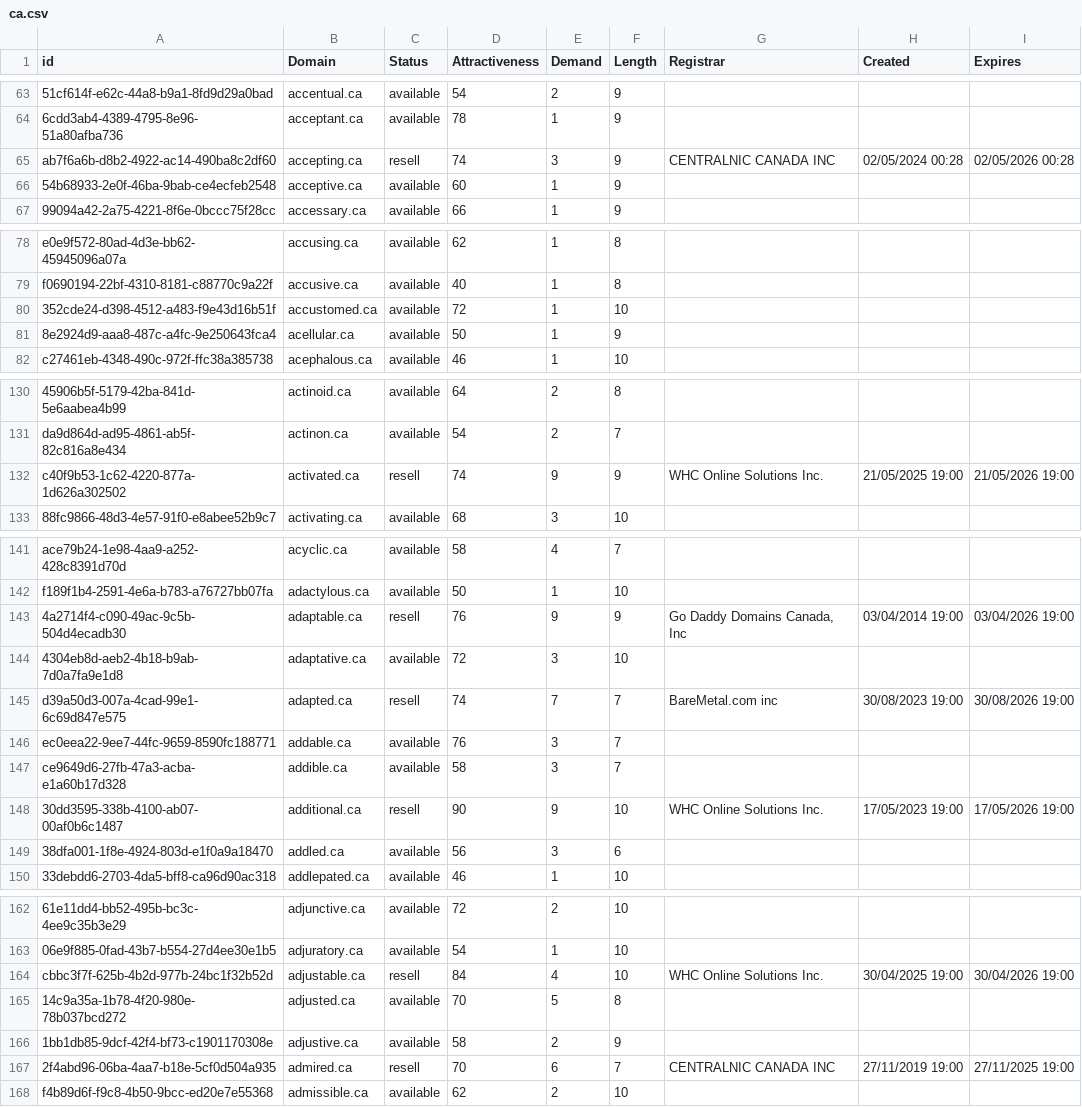
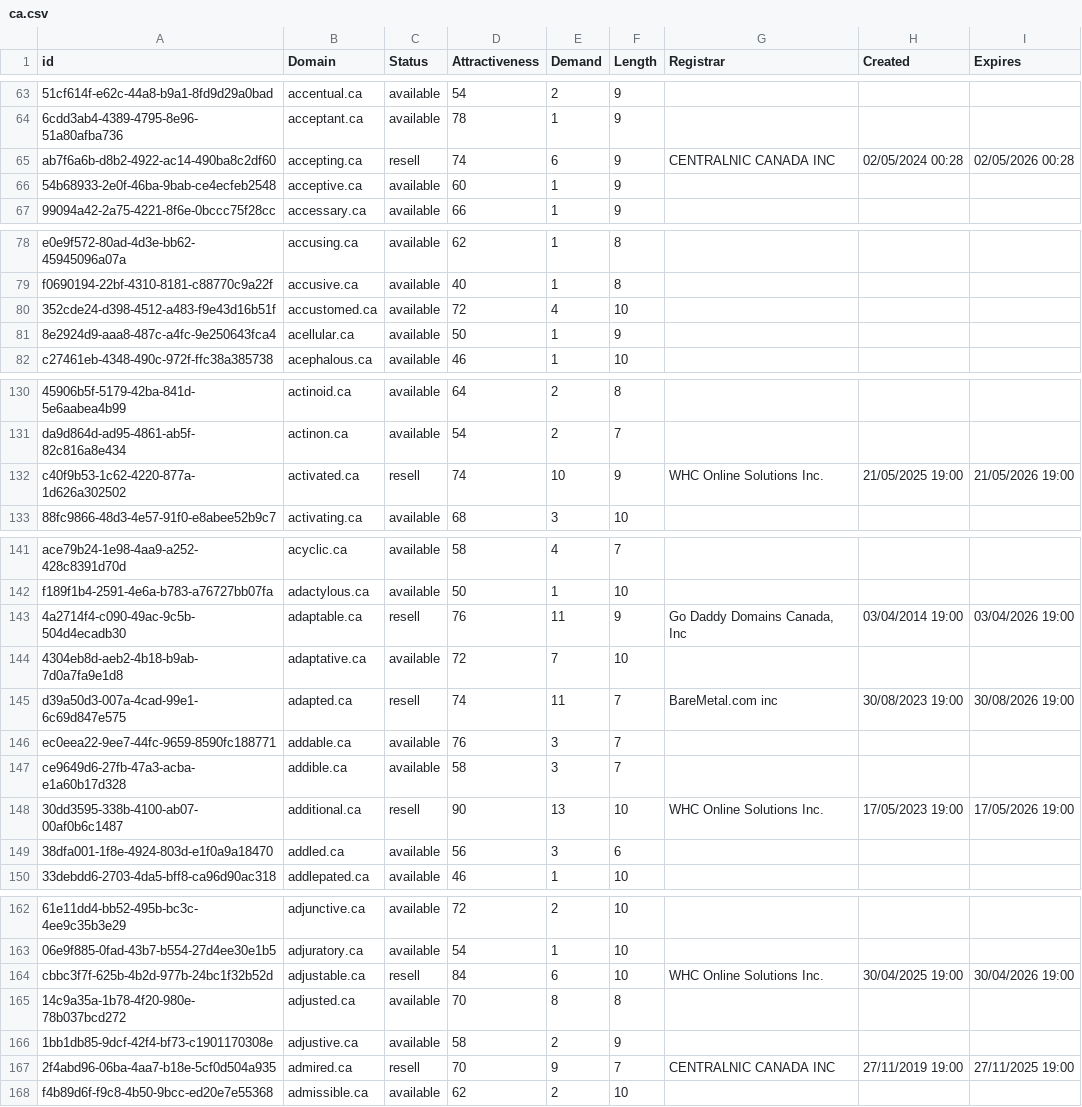
Before and after one commit to UniqueDomains/ca-oneword-domains, a CSV file: ca.csv, drawn as a sheet; only a part is shown, gaps mark what is left out; the diff covers the shown part only; the diff names each change by its address in the sheet, - before the commit and + after, or states it on an @@ line.

Commit message:
Domains update

```diff
--- a/ca.csv
+++ b/ca.csv
-E65 (Demand): 3
+E65 (Demand): 6
-E80 (Demand): 1
+E80 (Demand): 4
-E132 (Demand): 9
+E132 (Demand): 10
-E143 (Demand): 9
+E143 (Demand): 11
-E144 (Demand): 3
+E144 (Demand): 7
-E145 (Demand): 7
+E145 (Demand): 11
-E148 (Demand): 9
+E148 (Demand): 13
-E164 (Demand): 4
+E164 (Demand): 6
-E165 (Demand): 5
+E165 (Demand): 8
-E167 (Demand): 6
+E167 (Demand): 9
```
Also changed, not shown: 18 edited cells elsewhere in this file, 1 other file.
